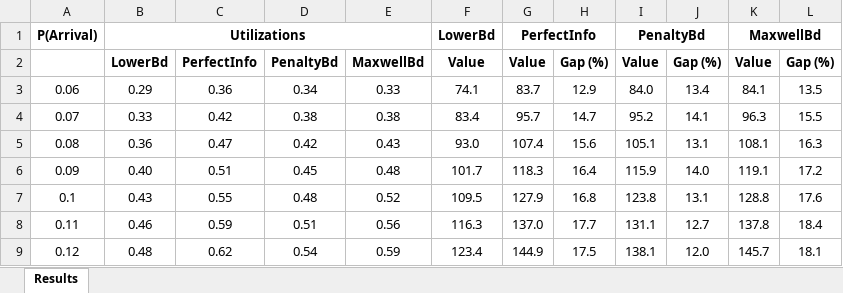
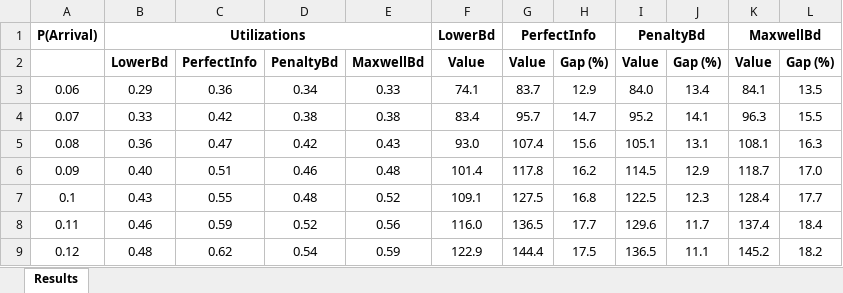
Before and after one commit to Okimimok/Bounds, an Excel workbook: MultipleIP/9x9/compare2.xlsx, sheet Results, drawn as a sheet; only a part is shown; values as stored, in another font and other column widths than the file's, no borders; the diff covers the shown part only; the diff names each change by its address in the sheet, - before the commit and + after, or states it on an @@ line.

```diff
--- a/MultipleIP/9x9/compare2.xlsx (sheet Results)
+++ b/MultipleIP/9x9/compare2.xlsx (sheet Results)
-D6: 0.45
+D6: 0.46
-F6: 101.7
+F6: 101.4
-G6: 118.3
+G6: 117.8
-H6: 16.4
+H6: 16.2
-I6: 115.9
+I6: 114.5
-J6: 14.0
+J6: 12.9
-K6: 119.1
+K6: 118.7
-L6: 17.2
+L6: 17.0
-F7: 109.5
+F7: 109.1
-G7: 127.9
+G7: 127.5
-I7: 123.8
+I7: 122.5
-J7: 13.1
+J7: 12.3
-K7: 128.8
+K7: 128.4
-L7: 17.6
+L7: 17.7
-D8: 0.51
+D8: 0.52
-F8: 116.3
+F8: 116.0
-G8: 137.0
+G8: 136.5
-I8: 131.1
+I8: 129.6
-J8: 12.7
+J8: 11.7
-K8: 137.8
+K8: 137.4
-F9: 123.4
+F9: 122.9
-G9: 144.9
+G9: 144.4
-I9: 138.1
+I9: 136.5
-J9: 12.0
+J9: 11.1
-K9: 145.7
+K9: 145.2
-L9: 18.1
+L9: 18.2
```
Also changed, not shown: 21 edited cells elsewhere in this sheet, MultipleIP/9x9/compare.xlsx, 35 other files.
